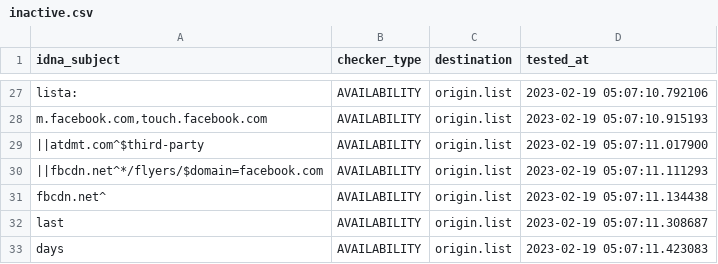
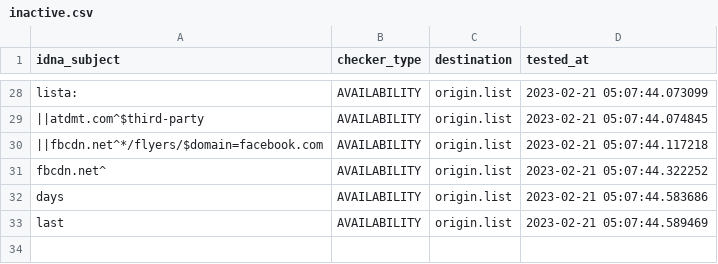
Before and after one commit to dead-hosts/xfiles_facebook_git_gioxx, a CSV file: .pyfunceble/inactive.csv, drawn as a sheet; only a part is shown, gaps mark what is left out; removed rows and columns are numbered as before the commit, all else as after; the diff covers the shown part only; the diff names each change by its address in the sheet, - before the commit and + after, or states it on an @@ line.

Commit message:
[Final/Result][Dead-Hosts::xfiles_facebook_git_gioxx] [GHA skip]
rTBtZKTMJgCWh6gOvsWW1Lqa

```diff
--- a/.pyfunceble/inactive.csv
+++ b/.pyfunceble/inactive.csv
-D28 (tested_at): 2023-02-19 05:07:10.792106
+D28 (tested_at): 2023-02-21 05:07:44.073099
-row 28: m.facebook.com,touch.facebook.com | AVAILABILITY | origin.list | 2023-02-19 05:07:10.915193
-D29 (tested_at): 2023-02-19 05:07:11.017900
+D29 (tested_at): 2023-02-21 05:07:44.074845
-D30 (tested_at): 2023-02-19 05:07:11.111293
+D30 (tested_at): 2023-02-21 05:07:44.117218
-D31 (tested_at): 2023-02-19 05:07:11.134438
+D31 (tested_at): 2023-02-21 05:07:44.322252
-row 32: last | AVAILABILITY | origin.list | 2023-02-19 05:07:11.308687
-D32 (tested_at): 2023-02-19 05:07:11.423083
+D32 (tested_at): 2023-02-21 05:07:44.583686
+row 33: last | AVAILABILITY | origin.list | 2023-02-21 05:07:44.589469
```
Also changed, not shown: 5 added rows, 4 removed rows and 24 edited cells elsewhere in this file, 9 other files.
